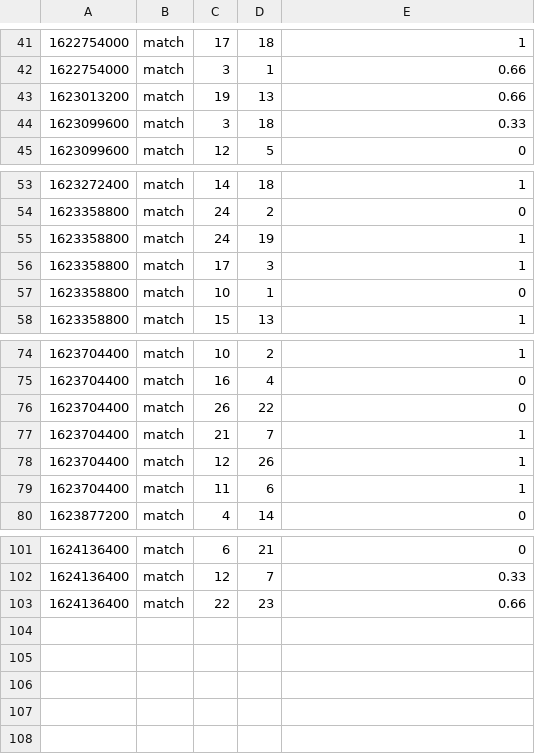
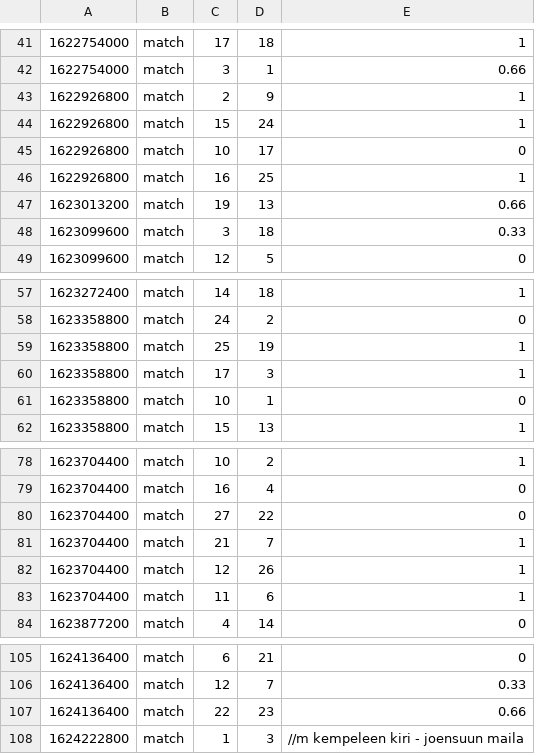
Before and after one commit to PauliMarttinen/elo-rating-engine, a CSV file: Superpesis2021.csv, drawn as a sheet; only a part is shown, gaps mark what is left out.

```diff
--- a/Superpesis2021.csv
+++ b/Superpesis2021.csv
@@ -42,2 +42,6 @@
 1622754000,match,3,1,0.66
+1622926800,match,2,9,1
+1622926800,match,15,24,1
+1622926800,match,10,17,0
+1622926800,match,16,25,1
 1623013200,match,19,13,0.66
@@ -54,3 +58,3 @@
 1623358800,match,24,2,0
-1623358800,match,24,19,1
+1623358800,match,25,19,1
 1623358800,match,17,3,1
@@ -75,3 +79,3 @@
 1623704400,match,16,4,0
-1623704400,match,26,22,0
+1623704400,match,27,22,0
 1623704400,match,21,7,1
@@ -103 +107,2 @@
 1624136400,match,22,23,0.66
+1624222800,match,1,3,                   //m kempeleen kiri - joensuun maila
```
Also changed, not shown: 4 other files.
